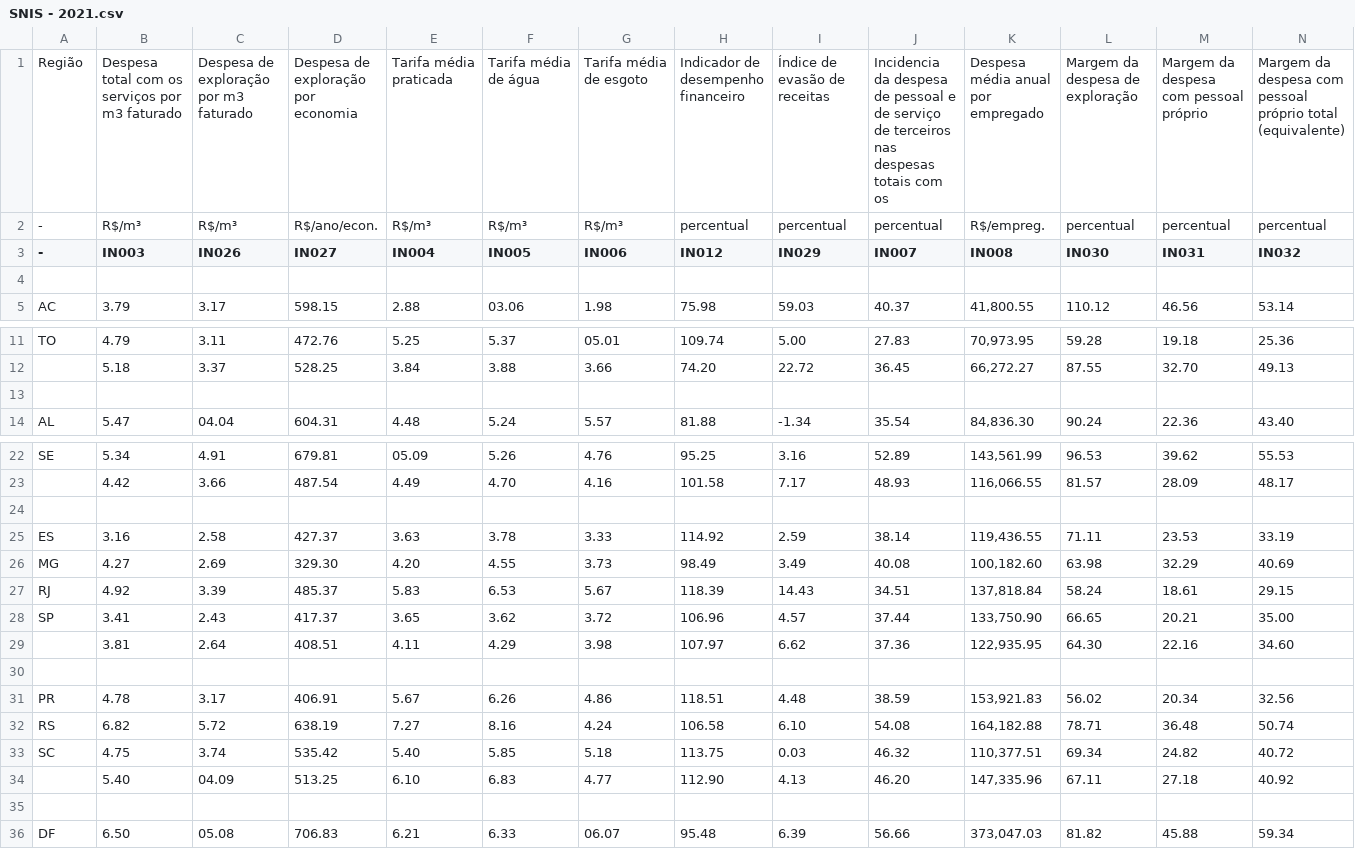
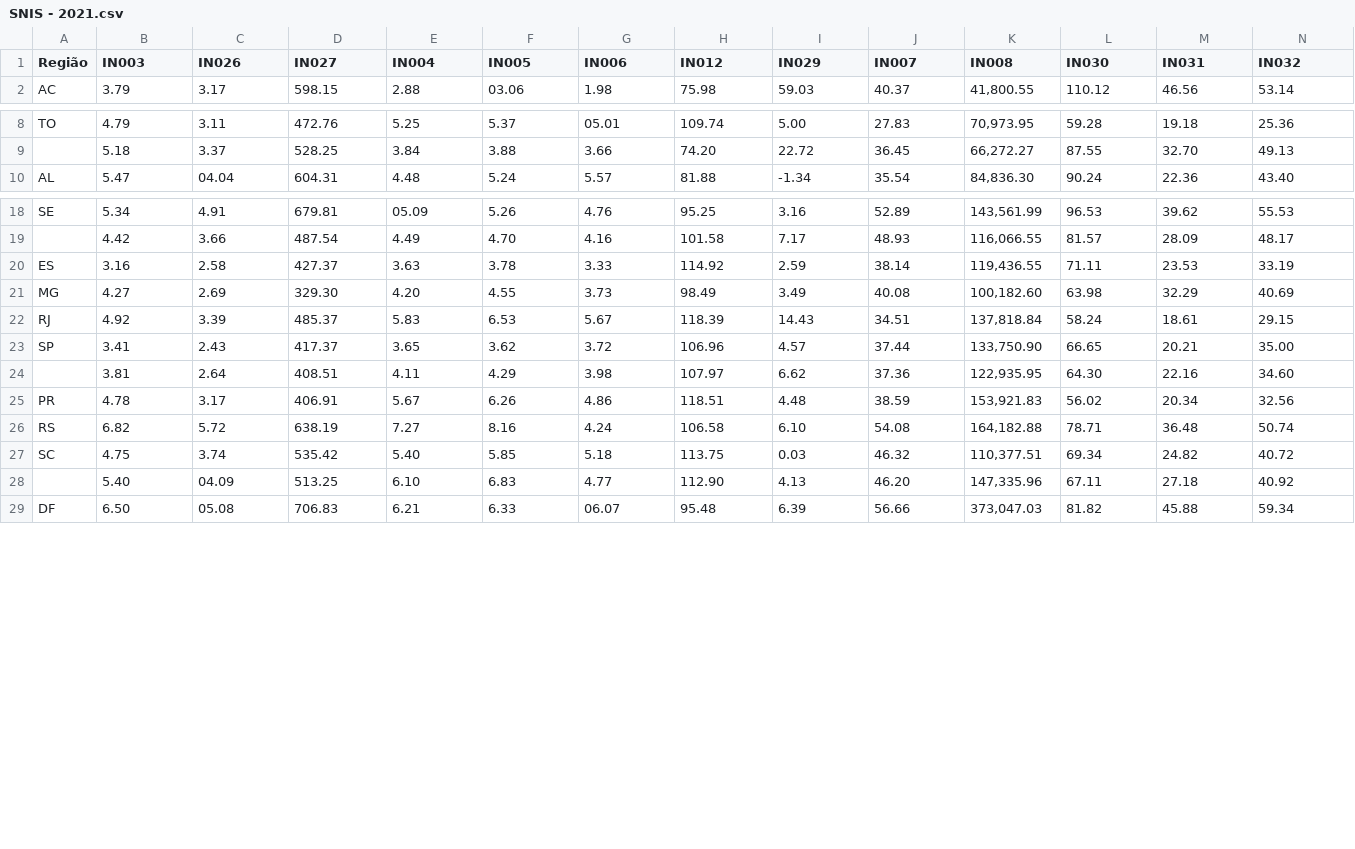
Before and after one commit to JaauuN/Projeto-BIG-DATA---PY, a CSV file: dados/SNIS - 2021.csv, drawn as a sheet; only a part is shown, gaps mark what is left out; removed rows and columns are numbered as before the commit, all else as after; rows hold the shown columns only; the diff names each change by its address in the sheet, - before the commit and + after, or states it on an @@ line.

```diff
--- a/dados/SNIS - 2021.csv
+++ b/dados/SNIS - 2021.csv
-row 1: Região | Despesa total com os serviços por m3 faturado | Despesa de exploração por m3 faturado | Despesa de exploração por economia | Tarifa média praticada | Tarifa média de água | Tarifa média de esgoto | Indicador de desempenho financeiro | Índice de evasão de receitas | Incidencia da despesa de pessoal e de serviço de terceiros nas despesas totais com os | Despesa média anual por empregado | Margem da despesa de exploração | Margem da despesa com pessoal próprio | Margem da despesa com pessoal próprio total (equivalente)
-row 2: - | R$/m³ | R$/m³ | R$/ano/econ. | R$/m³ | R$/m³ | R$/m³ | percentual | percentual | percentual | R$/empreg. | percentual | percentual | percentual
-A1: -
+A1: Região
-row 4: (empty)
-row 13: (empty)
-row 24: (empty)
-row 30: (empty)
-row 35: (empty)
```
Also changed, not shown: dados/SNIS - 2020.csv.
